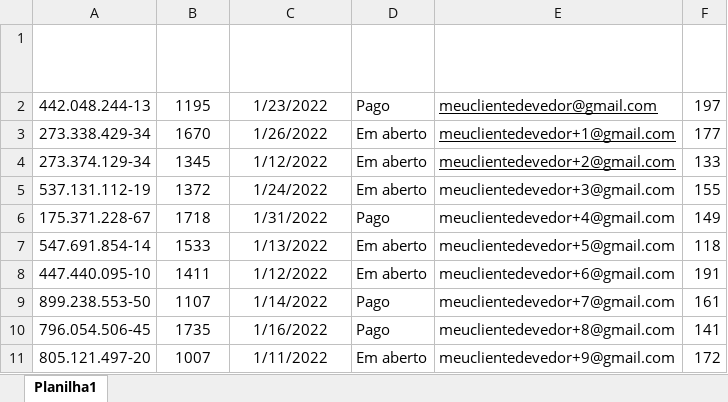
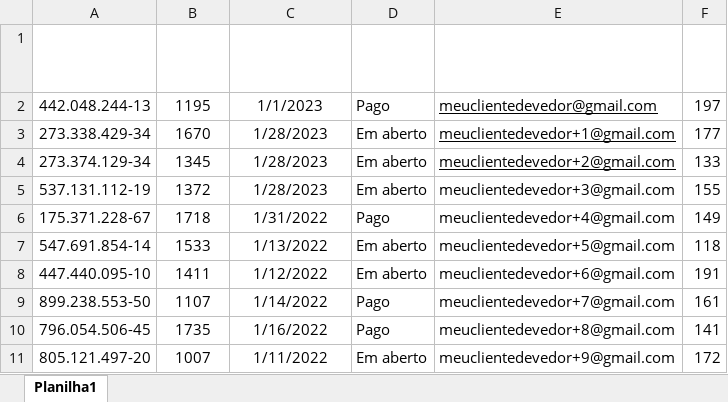
Before and after one commit to Visheuleer/Automacao-Cobranca, an Excel workbook: Dados/Contas a Receber.xlsx, sheet Planilha1, drawn as a sheet; only a part is shown; values as stored, in another font and other column widths than the file's, no borders; table styles not drawn; the diff names each change by its address in the sheet, - before the commit and + after, or states it on an @@ line.

Commit message:
Checa contas não pagas via planilha excel

```diff
--- a/Dados/Contas a Receber.xlsx (sheet Planilha1)
+++ b/Dados/Contas a Receber.xlsx (sheet Planilha1)
-C2 (Data Prevista para pagamento): 1/23/2022
+C2 (Data Prevista para pagamento): 1/1/2023
-C3 (Data Prevista para pagamento): 1/26/2022
+C3 (Data Prevista para pagamento): 1/28/2023
-C4 (Data Prevista para pagamento): 1/12/2022
+C4 (Data Prevista para pagamento): 1/28/2023
-C5 (Data Prevista para pagamento): 1/24/2022
+C5 (Data Prevista para pagamento): 1/28/2023
```
Also changed, not shown: 1 other file.
